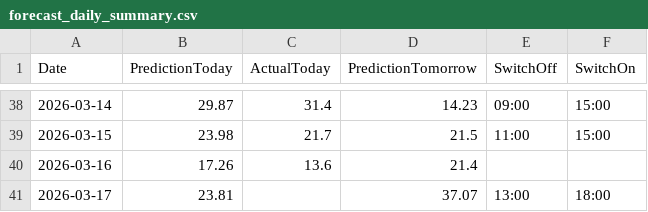
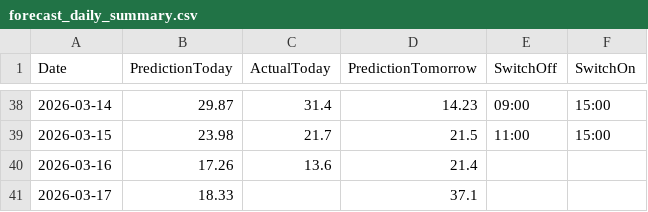
Before and after one commit to lkjhgfdsa2020/FVE, a CSV file: forecasts/forecast_daily_summary.csv, drawn as a sheet; only a part is shown, gaps mark what is left out.

```diff
--- a/forecasts/forecast_daily_summary.csv
+++ b/forecasts/forecast_daily_summary.csv
@@ -40,2 +40,2 @@ Date,PredictionToday,ActualToday,PredictionTomorrow,SwitchOff,SwitchOn
 2026-03-16,17.26,13.6,21.4,,
-2026-03-17,23.81,,37.07,13:00,18:00
+2026-03-17,18.33,,37.1,,
```
Also changed, not shown: forecasts/intraday/forecast_intraday_2026-03-17.csv.
